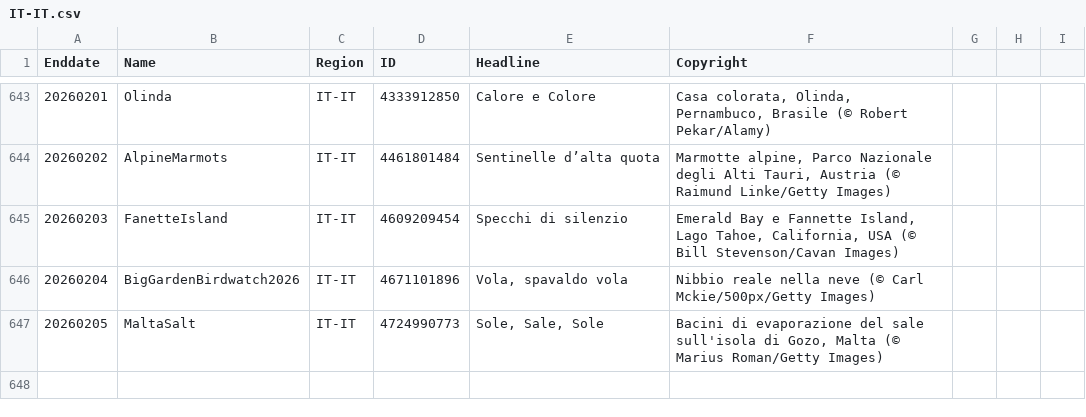
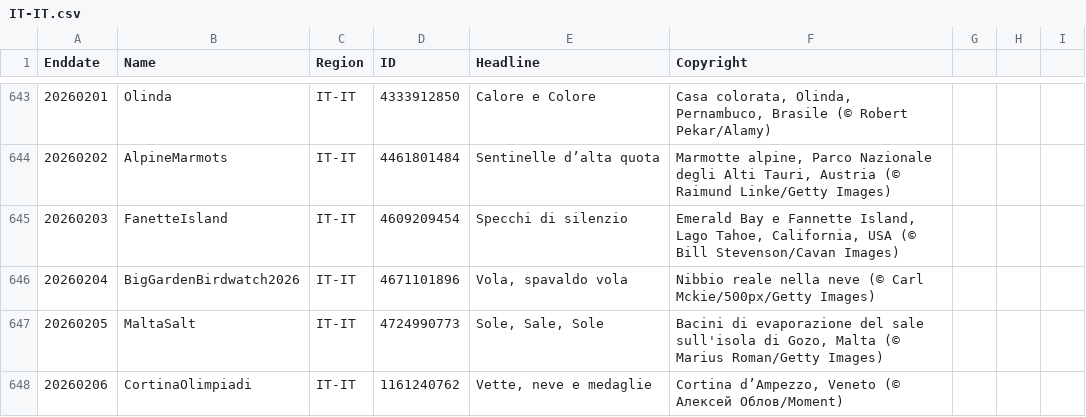
Before and after one commit to taumasyang/imageArchive, a CSV file: metadata/IT-IT.csv, drawn as a sheet; only a part is shown, gaps mark what is left out; the diff names each change by its address in the sheet, - before the commit and + after, or states it on an @@ line.

```diff
--- a/metadata/IT-IT.csv
+++ b/metadata/IT-IT.csv
+row 648: 20260206 | CortinaOlimpiadi | IT-IT | 1161240762 | Vette, neve e medaglie | Cortina d’Ampezzo, Veneto (© Алексей Облов/Moment)
```
Also changed, not shown: metadata/EN-US.csv, metadata/ES-ES.csv, 10 other files.
